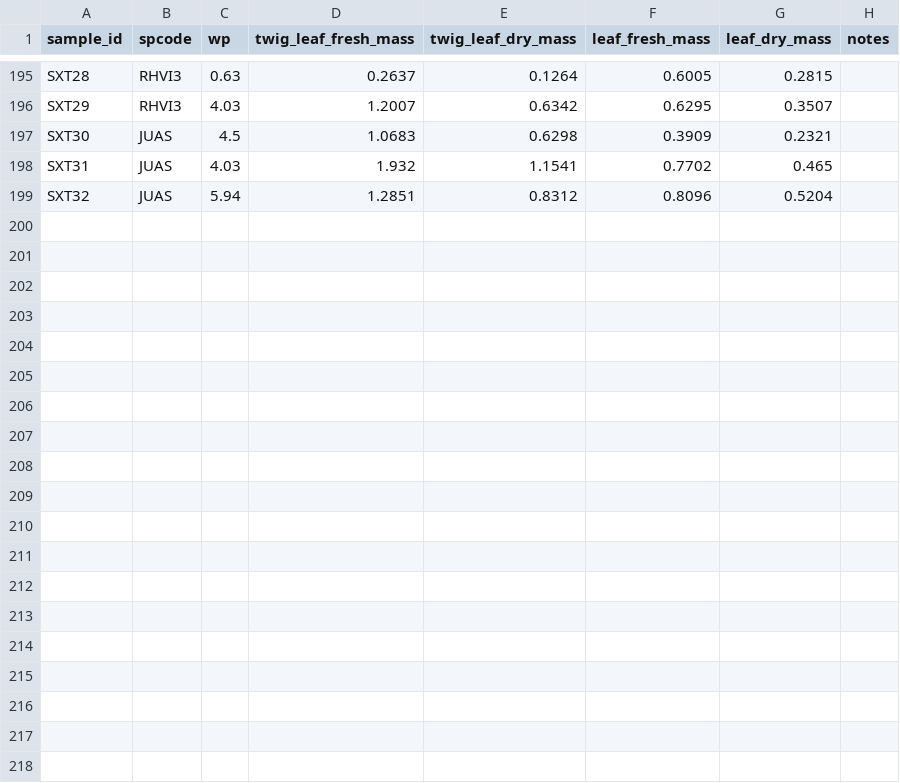
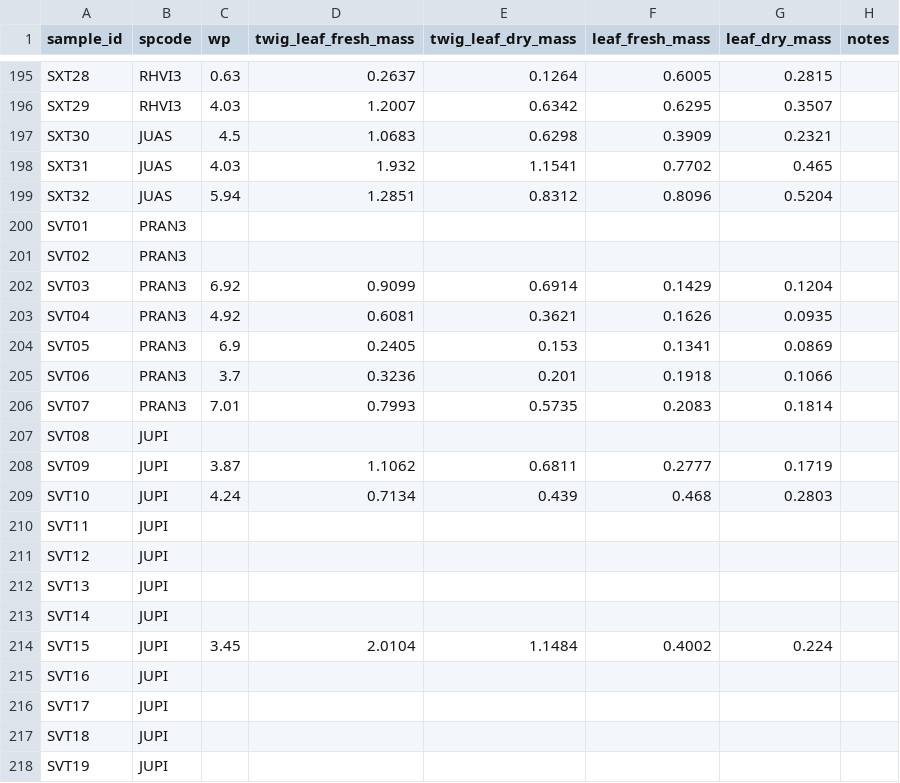
Before and after one commit to schwilklab/flam-psi, a CSV file: data/2024/wp_fmc.csv, drawn as a sheet; only a part is shown, gaps mark what is left out; the diff covers the shown part only.

```diff
--- a/data/2024/wp_fmc.csv
+++ b/data/2024/wp_fmc.csv
@@ -199 +199,20 @@ SXT31,JUAS,4.03,1.932,1.1541,0.7702,0.465,
 SXT32,JUAS,5.94,1.2851,0.8312,0.8096,0.5204,
+SVT01,PRAN3,,,,,,
+SVT02,PRAN3,,,,,,
+SVT03,PRAN3,6.92,0.9099,0.6914,0.1429,0.1204,
+SVT04,PRAN3,4.92,0.6081,0.3621,0.1626,0.0935,
+SVT05,PRAN3,6.9,0.2405,0.153,0.1341,0.0869,
+SVT06,PRAN3,3.7,0.3236,0.201,0.1918,0.1066,
+SVT07,PRAN3,7.01,0.7993,0.5735,0.2083,0.1814,
+SVT08,JUPI,,,,,,
+SVT09,JUPI,3.87,1.1062,0.6811,0.2777,0.1719,
+SVT10,JUPI,4.24,0.7134,0.439,0.468,0.2803,
+SVT11,JUPI,,,,,,
+SVT12,JUPI,,,,,,
+SVT13,JUPI,,,,,,
+SVT14,JUPI,,,,,,
+SVT15,JUPI,3.45,2.0104,1.1484,0.4002,0.224,
+SVT16,JUPI,,,,,,
+SVT17,JUPI,,,,,,
+SVT18,JUPI,,,,,,
+SVT19,JUPI,,,,,,
```
Also changed, not shown: 9 added rows elsewhere in this file, data/2024/burn_trials.csv, data/2024/burn_trials_weather.csv, 2 other files.
